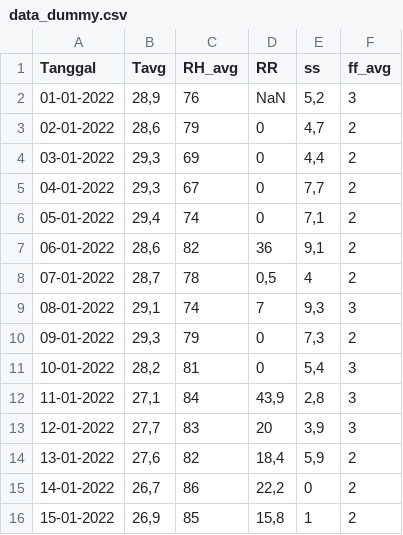
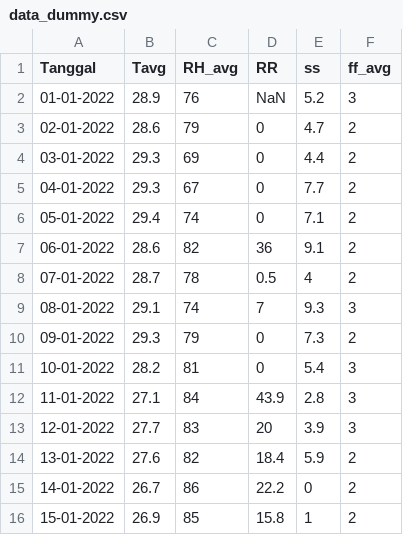
Before and after one commit to JihanHayaMufialdo/DataMining-Srikandi, a CSV file: data_dummy.csv, drawn as a sheet; only a part is shown; the diff covers the shown part only.

Commit message:
Add files via upload

```diff
--- a/data_dummy.csv
+++ b/data_dummy.csv
@@ -1,16 +1,16 @@
 Tanggal,Tavg,RH_avg,RR,ss,ff_avg
-01-01-2022,"28,9",76,NaN,"5,2",3
-02-01-2022,"28,6",79,0,"4,7",2
-03-01-2022,"29,3",69,0,"4,4",2
-04-01-2022,"29,3",67,0,"7,7",2
-05-01-2022,"29,4",74,0,"7,1",2
-06-01-2022,"28,6",82,36,"9,1",2
-07-01-2022,"28,7",78,"0,5",4,2
-08-01-2022,"29,1",74,7,"9,3",3
-09-01-2022,"29,3",79,0,"7,3",2
-10-01-2022,"28,2",81,0,"5,4",3
-11-01-2022,"27,1",84,"43,9","2,8",3
-12-01-2022,"27,7",83,20,"3,9",3
-13-01-2022,"27,6",82,"18,4","5,9",2
-14-01-2022,"26,7",86,"22,2",0,2
-15-01-2022,"26,9",85,"15,8",1,2
+01-01-2022,28.9,76,NaN,5.2,3
+02-01-2022,28.6,79,0,4.7,2
+03-01-2022,29.3,69,0,4.4,2
+04-01-2022,29.3,67,0,7.7,2
+05-01-2022,29.4,74,0,7.1,2
+06-01-2022,28.6,82,36,9.1,2
+07-01-2022,28.7,78,0.5,4,2
+08-01-2022,29.1,74,7,9.3,3
+09-01-2022,29.3,79,0,7.3,2
+10-01-2022,28.2,81,0,5.4,3
+11-01-2022,27.1,84,43.9,2.8,3
+12-01-2022,27.7,83,20,3.9,3
+13-01-2022,27.6,82,18.4,5.9,2
+14-01-2022,26.7,86,22.2,0,2
+15-01-2022,26.9,85,15.8,1,2
```
Also changed, not shown: 33 edited cells elsewhere in this file.
